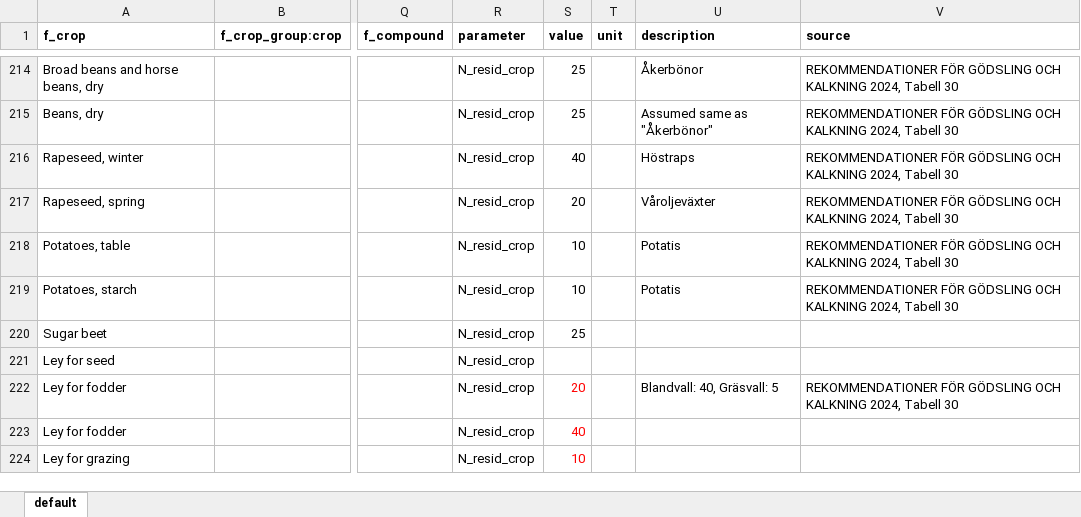
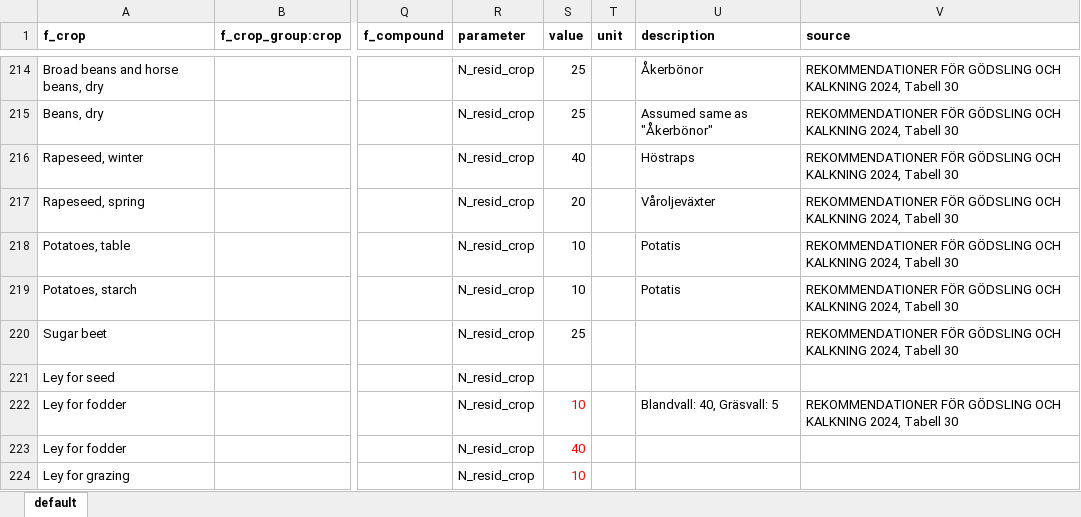
Before and after one commit to SLU-foodsystems/CIBUSmod, an Excel workbook: data/default/PlantNutrientMgmt.xlsx, sheet default, drawn as a sheet; only a part is shown, gaps mark what is left out; values as stored, in another font and other column widths than the file's, no borders; the diff covers the shown part only; the diff names each change by its address in the sheet, - before the commit and + after, or states it on an @@ line.

```diff
--- a/data/default/PlantNutrientMgmt.xlsx (sheet default)
+++ b/data/default/PlantNutrientMgmt.xlsx (sheet default)
-V220 (source): (empty)
+V220 (source): REKOMMENDATIONER FÖR GÖDSLING OCH KALKNING 2024, Tabell 30
-S222 (value): 20
+S222 (value): 10
```
Also changed, not shown: 3 added rows and 4 edited cells elsewhere in this sheet, 2 other files.
